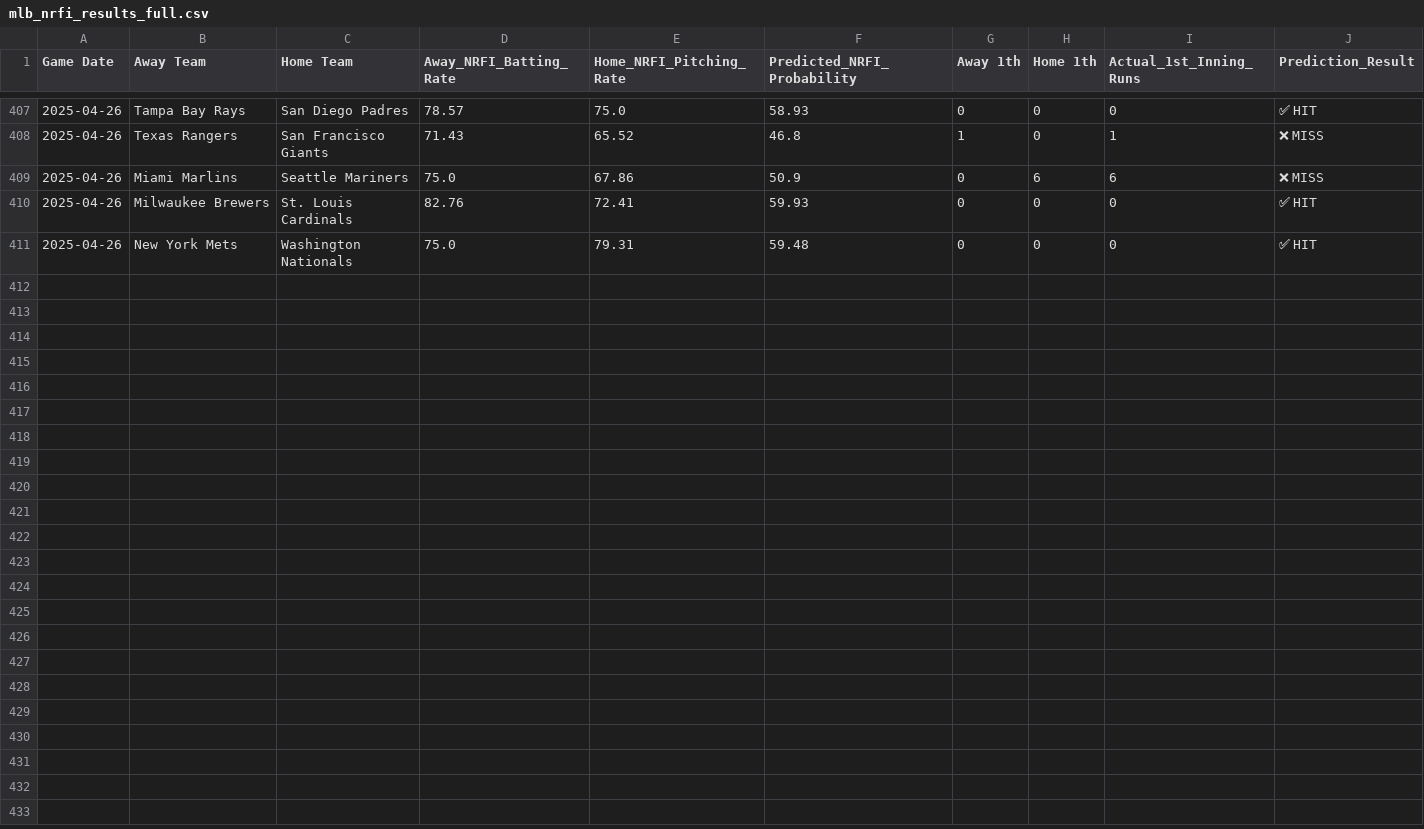
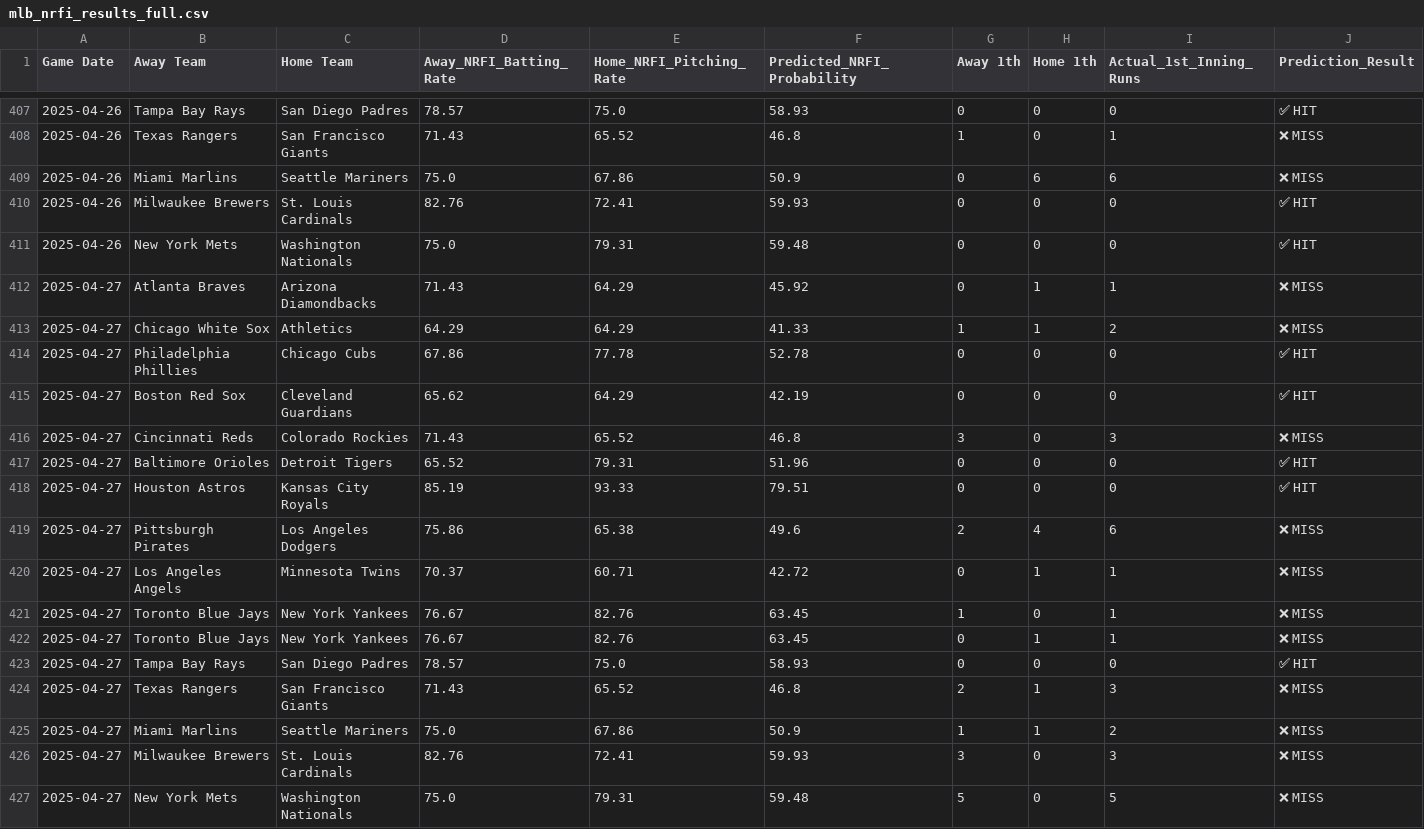
Before and after one commit to radgator13/mlb-scratch-model-v3.5, a CSV file: data/mlb_nrfi_results_full.csv, drawn as a sheet; only a part is shown, gaps mark what is left out.

```diff
--- a/data/mlb_nrfi_results_full.csv
+++ b/data/mlb_nrfi_results_full.csv
@@ -411 +411,17 @@ Game Date,Away Team,Home Team,Away_NRFI_Batting_Rate,Home_NRFI_Pitching_Rate,Pre
 2025-04-26,New York Mets,Washington Nationals,75.0,79.31,59.48,0,0,0,✅ HIT
+2025-04-27,Atlanta Braves,Arizona Diamondbacks,71.43,64.29,45.92,0,1,1,❌ MISS
+2025-04-27,Chicago White Sox,Athletics,64.29,64.29,41.33,1,1,2,❌ MISS
+2025-04-27,Philadelphia Phillies,Chicago Cubs,67.86,77.78,52.78,0,0,0,✅ HIT
+2025-04-27,Boston Red Sox,Cleveland Guardians,65.62,64.29,42.19,0,0,0,✅ HIT
+2025-04-27,Cincinnati Reds,Colorado Rockies,71.43,65.52,46.8,3,0,3,❌ MISS
+2025-04-27,Baltimore Orioles,Detroit Tigers,65.52,79.31,51.96,0,0,0,✅ HIT
+2025-04-27,Houston Astros,Kansas City Royals,85.19,93.33,79.51,0,0,0,✅ HIT
+2025-04-27,Pittsburgh Pirates,Los Angeles Dodgers,75.86,65.38,49.6,2,4,6,❌ MISS
+2025-04-27,Los Angeles Angels,Minnesota Twins,70.37,60.71,42.72,0,1,1,❌ MISS
+2025-04-27,Toronto Blue Jays,New York Yankees,76.67,82.76,63.45,1,0,1,❌ MISS
+2025-04-27,Toronto Blue Jays,New York Yankees,76.67,82.76,63.45,0,1,1,❌ MISS
+2025-04-27,Tampa Bay Rays,San Diego Padres,78.57,75.0,58.93,0,0,0,✅ HIT
+2025-04-27,Texas Rangers,San Francisco Giants,71.43,65.52,46.8,2,1,3,❌ MISS
+2025-04-27,Miami Marlins,Seattle Mariners,75.0,67.86,50.9,1,1,2,❌ MISS
+2025-04-27,Milwaukee Brewers,St. Louis Cardinals,82.76,72.41,59.93,3,0,3,❌ MISS
+2025-04-27,New York Mets,Washington Nationals,75.0,79.31,59.48,5,0,5,❌ MISS
```
Also changed, not shown: data/mlb_boxscores_full.csv, data/mlb_nrfi_predictions.csv, 2 other files.
